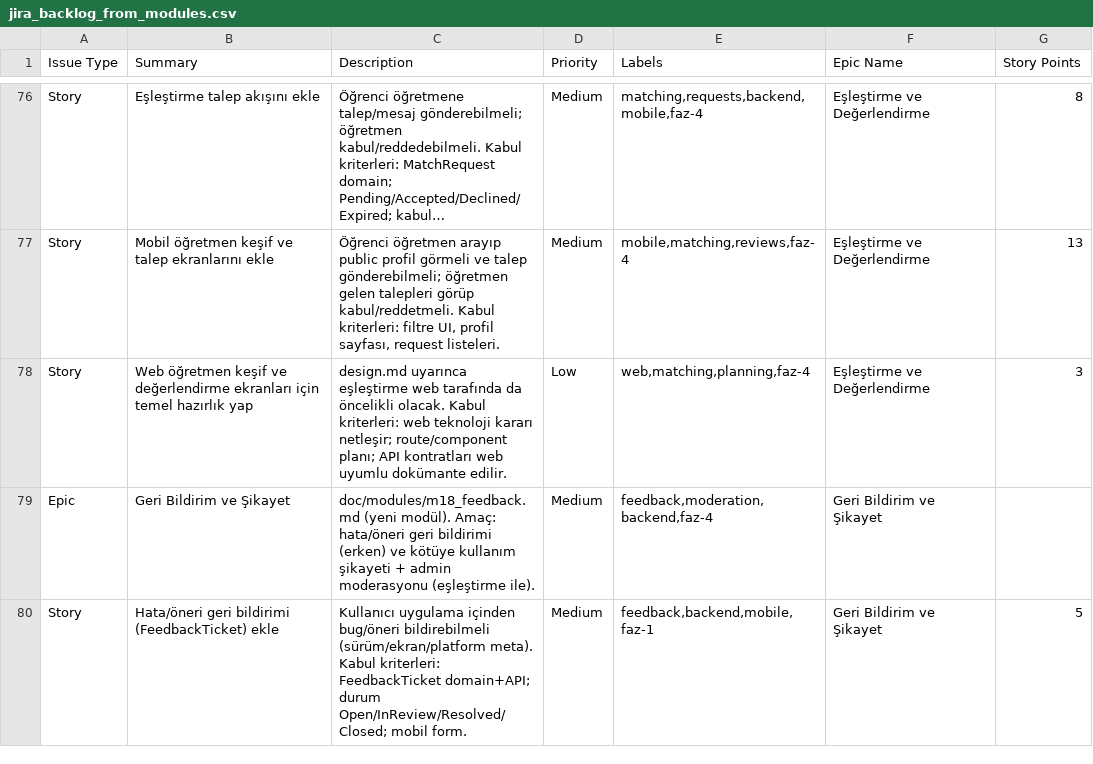
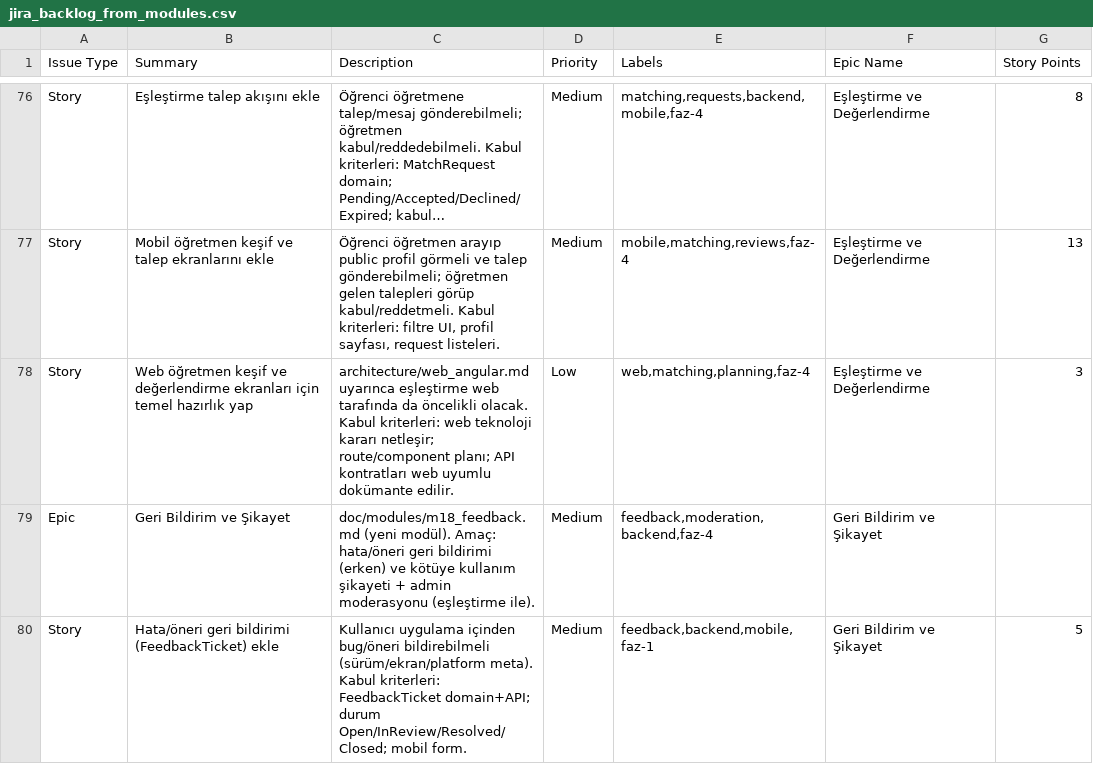
Before and after one commit to furkangk/EgitimUssu, a CSV file: doc/jira_backlog_from_modules.csv, drawn as a sheet; only a part is shown, gaps mark what is left out; long unchanged cells end in ….

```diff
--- a/doc/jira_backlog_from_modules.csv
+++ b/doc/jira_backlog_from_modules.csv
@@ -77,3 +77,3 @@
 "Story","Mobil öğretmen keşif ve talep ekranlarını ekle","Öğrenci öğretmen arayıp public profil görmeli ve talep gönderebilmeli; öğretmen gelen talepleri görüp kabul/reddetmeli. Kabul kriterleri: filtre UI, profil sayfası, request listeleri.","Medium","mobile,matching,reviews,faz-4","Eşleştirme ve Değerlendirme","13"
-"Story","Web öğretmen keşif ve değerlendirme ekranları için temel hazırlık yap","design.md uyarınca eşleştirme web tarafında da öncelikli olacak. Kabul kriterleri: web teknoloji kararı netleşir; route/component planı; API kontratları web uyumlu dokümante edilir.","Low","web,matching,planning,faz-4","Eşleştirme ve Değerlendirme","3"
+"Story","Web öğretmen keşif ve değerlendirme ekranları için temel hazırlık yap","architecture/web_angular.md uyarınca eşleştirme web tarafında da öncelikli olacak. Kabul kriterleri: web teknoloji kararı netleşir; route/component planı; API kontratları web uyumlu dokümante edilir.","Low","web,matching,planning,faz-4","Eşleştirme ve Değerlendirme","3"
 "Epic","Geri Bildirim ve Şikayet","doc/modules/m18_feedback.md (yeni modül). Amaç: hata/öneri geri bildirimi (erken) ve kötüye kullanım şikayeti + admin moderasyonu (eşleştirme ile).","Medium","feedback,moderation,backend,faz-4","Geri Bildirim ve Şikayet",""
```
Also changed, not shown: 30 other files.
